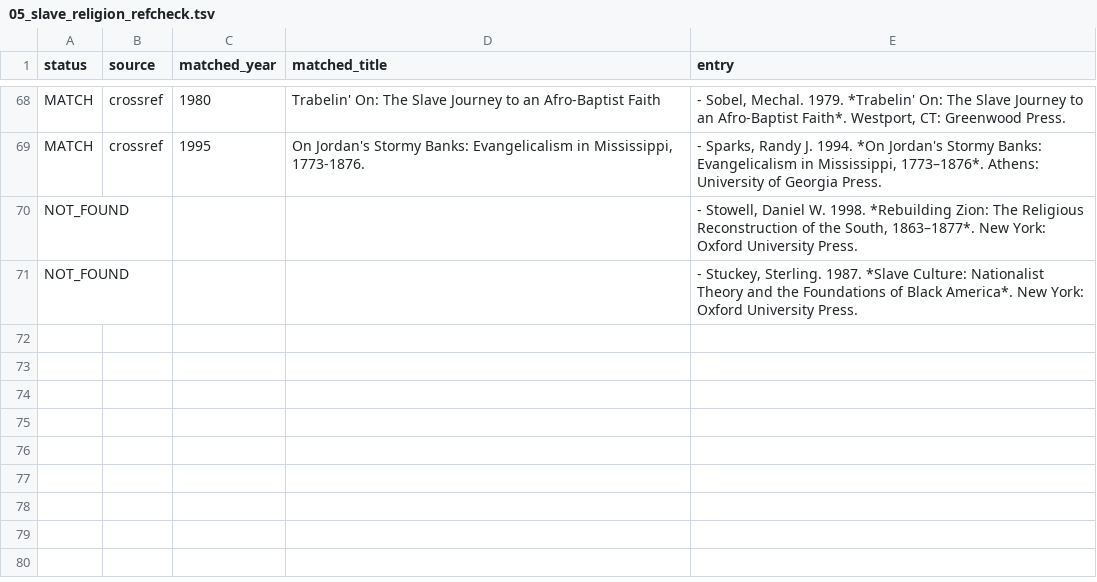
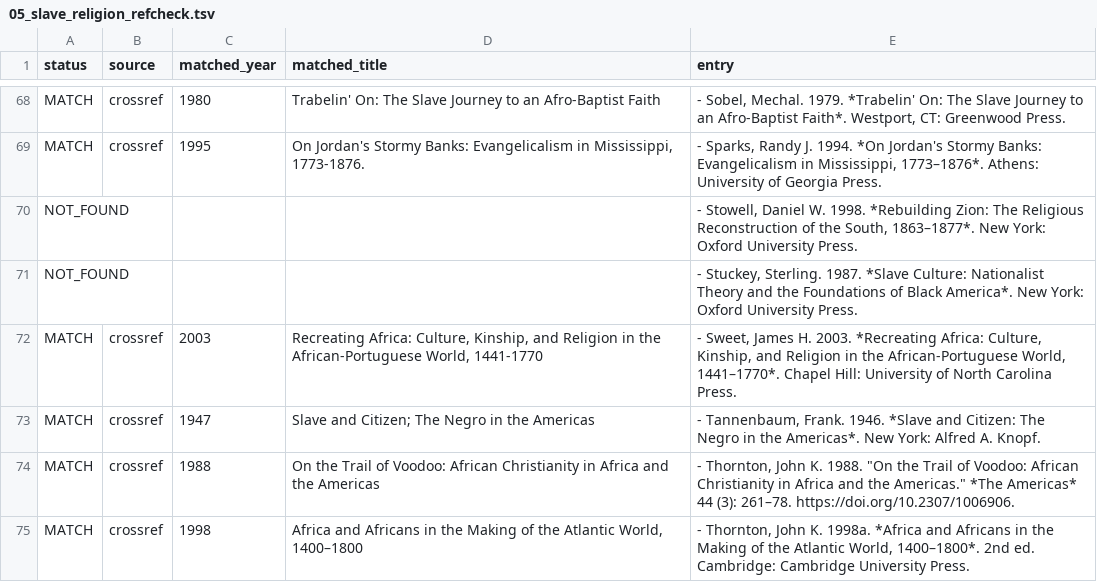
Before and after one commit to maurice1128/maurice1128.github.io, a TSV file: reports/audit/05_slave_religion_refcheck.tsv, drawn as a sheet; only a part is shown, gaps mark what is left out; the diff names each change by its address in the sheet, - before the commit and + after, or states it on an @@ line.

```diff
--- a/reports/audit/05_slave_religion_refcheck.tsv
+++ b/reports/audit/05_slave_religion_refcheck.tsv
+row 72: MATCH | crossref | 2003 | Recreating Africa: Culture, Kinship, and Religion in the African-Portuguese World, 1441-1770 | - Sweet, James H. 2003. *Recreating Africa: Culture, Kinship, and Religion in the African-Portuguese World, 1441–1770*. Chapel Hill: University of North Carolina Press.
+row 73: MATCH | crossref | 1947 | Slave and Citizen; The Negro in the Americas | - Tannenbaum, Frank. 1946. *Slave and Citizen: The Negro in the Americas*. New York: Alfred A. Knopf.
+row 74: MATCH | crossref | 1988 | On the Trail of Voodoo: African Christianity in Africa and the Americas | - Thornton, John K. 1988. "On the Trail of Voodoo: African Christianity in Africa and the Americas." *The Americas* 44 (3): 261–78. https://doi.org/10.2307/1006906.
+row 75: MATCH | crossref | 1998 | Africa and Africans in the Making of the Atlantic World, 1400–1800 | - Thornton, John K. 1998a. *Africa and Africans in the Making of the Atlantic World, 1400–1800*. 2nd ed. Cambridge: Cambridge University Press.
```
Also changed, not shown: 1 other file.
